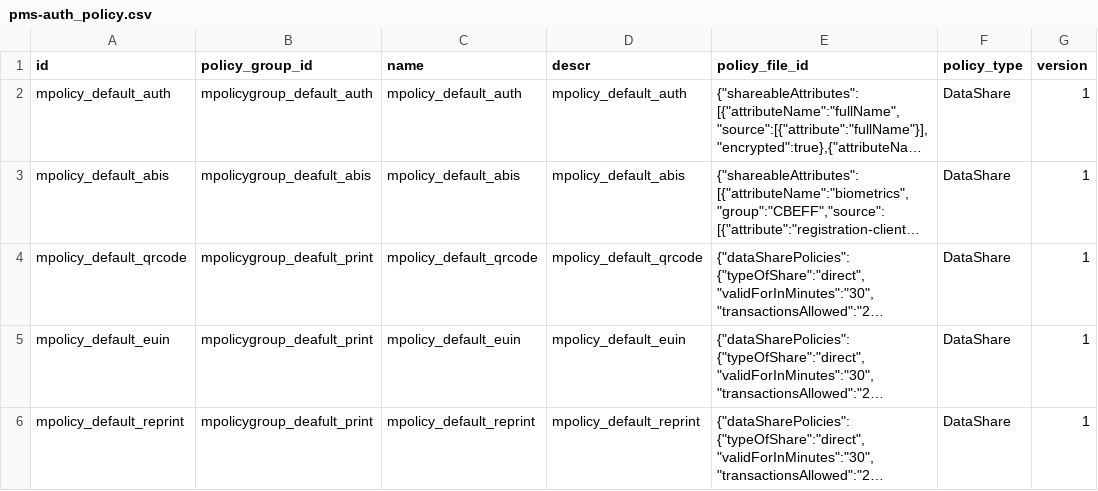
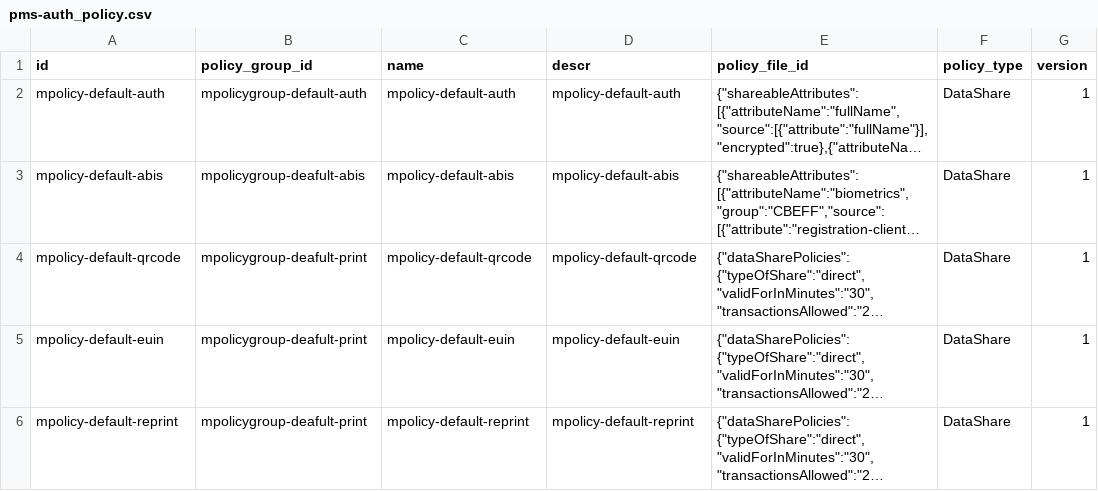
Before and after one commit to mosip/partner-management-services, a CSV file: db_scripts/mosip_pms/dml/pms-auth_policy.csv, drawn as a sheet; only a part is shown; long unchanged cells end in …; the diff names each change by its address in the sheet, - before the commit and + after, or states it on an @@ line.

```diff
--- a/db_scripts/mosip_pms/dml/pms-auth_policy.csv
+++ b/db_scripts/mosip_pms/dml/pms-auth_policy.csv
-A2 (id): mpolicy_default_auth
+A2 (id): mpolicy-default-auth
-B2 (policy_group_id): mpolicygroup_default_auth
+B2 (policy_group_id): mpolicygroup-default-auth
-C2 (name): mpolicy_default_auth
+C2 (name): mpolicy-default-auth
-D2 (descr): mpolicy_default_auth
+D2 (descr): mpolicy-default-auth
-A3 (id): mpolicy_default_abis
+A3 (id): mpolicy-default-abis
-B3 (policy_group_id): mpolicygroup_deafult_abis
+B3 (policy_group_id): mpolicygroup-deafult-abis
-C3 (name): mpolicy_default_abis
+C3 (name): mpolicy-default-abis
-D3 (descr): mpolicy_default_abis
+D3 (descr): mpolicy-default-abis
-A4 (id): mpolicy_default_qrcode
+A4 (id): mpolicy-default-qrcode
-B4:B6 (policy_group_id): mpolicygroup_deafult_print
+B4:B6 (policy_group_id): mpolicygroup-deafult-print
-C4 (name): mpolicy_default_qrcode
+C4 (name): mpolicy-default-qrcode
-D4 (descr): mpolicy_default_qrcode
+D4 (descr): mpolicy-default-qrcode
-A5 (id): mpolicy_default_euin
+A5 (id): mpolicy-default-euin
-C5 (name): mpolicy_default_euin
+C5 (name): mpolicy-default-euin
-D5 (descr): mpolicy_default_euin
+D5 (descr): mpolicy-default-euin
-A6 (id): mpolicy_default_reprint
+A6 (id): mpolicy-default-reprint
-C6 (name): mpolicy_default_reprint
+C6 (name): mpolicy-default-reprint
-D6 (descr): mpolicy_default_reprint
+D6 (descr): mpolicy-default-reprint
```
Also changed, not shown: db_scripts/mosip_pms/dml/pms-auth_policy_h.csv, db_scripts/mosip_pms/dml/pms-partner.csv, 5 other files.
